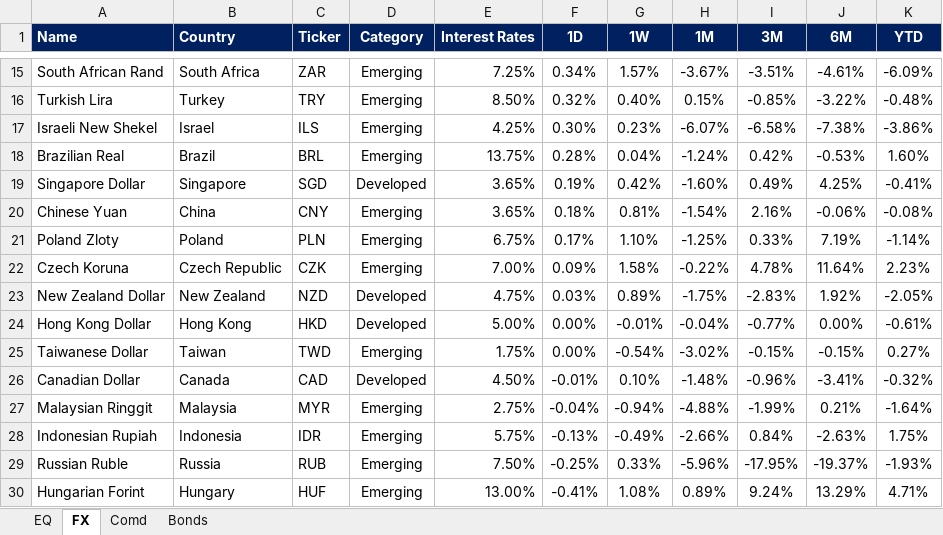
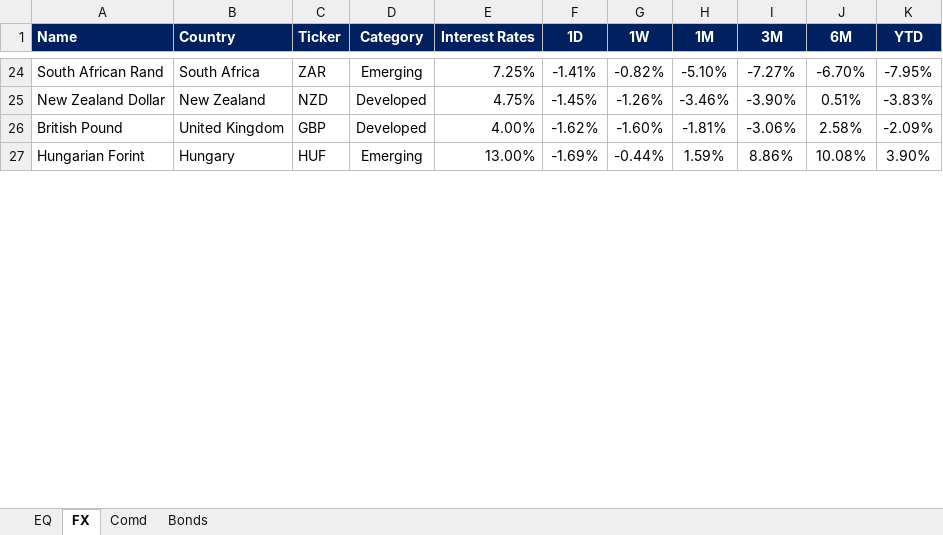
Before and after one commit to harshshivlani/fg-app, an Excel workbook: EQ-FX.xlsx, sheet FX, drawn as a sheet; only a part is shown, gaps mark what is left out; values as stored, in another font and other column widths than the file's, no borders; conditional formats not drawn; removed rows and columns are numbered as before the commit, all else as after; the diff covers the shown part only; the diff names each change by its address in the sheet, - before the commit and + after, or states it on an @@ line.

```diff
--- a/EQ-FX.xlsx (sheet FX)
+++ b/EQ-FX.xlsx (sheet FX)
-F24 (1D): 0.34%
+F24 (1D): -1.41%
-G24 (1W): 1.57%
+G24 (1W): -0.82%
-H24 (1M): -3.67%
+H24 (1M): -5.10%
-I24 (3M): -3.51%
+I24 (3M): -7.27%
-J24 (6M): -4.61%
+J24 (6M): -6.70%
-K24 (YTD): -6.09%
+K24 (YTD): -7.95%
-row 16: Turkish Lira | Turkey | TRY | Emerging | 8.50% | 0.32% | 0.40% | 0.15% | -0.85% | -3.22% | -0.48%
-row 17: Israeli New Shekel | Israel | ILS | Emerging | 4.25% | 0.30% | 0.23% | -6.07% | -6.58% | -7.38% | -3.86%
-row 18: Brazilian Real | Brazil | BRL | Emerging | 13.75% | 0.28% | 0.04% | -1.24% | 0.42% | -0.53% | 1.60%
-row 19: Singapore Dollar | Singapore | SGD | Developed | 3.65% | 0.19% | 0.42% | -1.60% | 0.49% | 4.25% | -0.41%
-row 20: Chinese Yuan | China | CNY | Emerging | 3.65% | 0.18% | 0.81% | -1.54% | 2.16% | -0.06% | -0.08%
-row 21: Poland Zloty | Poland | PLN | Emerging | 6.75% | 0.17% | 1.10% | -1.25% | 0.33% | 7.19% | -1.14%
-row 22: Czech Koruna | Czech Republic | CZK | Emerging | 7.00% | 0.09% | 1.58% | -0.22% | 4.78% | 11.64% | 2.23%
-F25 (1D): 0.03%
+F25 (1D): -1.45%
-G25 (1W): 0.89%
+G25 (1W): -1.26%
-H25 (1M): -1.75%
+H25 (1M): -3.46%
-I25 (3M): -2.83%
+I25 (3M): -3.90%
-J25 (6M): 1.92%
+J25 (6M): 0.51%
-K25 (YTD): -2.05%
+K25 (YTD): -3.83%
-row 24: Hong Kong Dollar | Hong Kong | HKD | Developed | 5.00% | 0.00% | -0.01% | -0.04% | -0.77% | 0.00% | -0.61%
-row 25: Taiwanese Dollar | Taiwan | TWD | Emerging | 1.75% | 0.00% | -0.54% | -3.02% | -0.15% | -0.15% | 0.27%
-row 26: Canadian Dollar | Canada | CAD | Developed | 4.50% | -0.01% | 0.10% | -1.48% | -0.96% | -3.41% | -0.32%
-row 27: Malaysian Ringgit | Malaysia | MYR | Emerging | 2.75% | -0.04% | -0.94% | -4.88% | -1.99% | 0.21% | -1.64%
-row 28: Indonesian Rupiah | Indonesia | IDR | Emerging | 5.75% | -0.13% | -0.49% | -2.66% | 0.84% | -2.63% | 1.75%
-row 29: Russian Ruble | Russia | RUB | Emerging | 7.50% | -0.25% | 0.33% | -5.96% | -17.95% | -19.37% | -1.93%
+row 26: British Pound | United Kingdom | GBP | Developed | 4.00% | -1.62% | -1.60% | -1.81% | -3.06% | 2.58% | -2.09%
-F27 (1D): -0.41%
+F27 (1D): -1.69%
-G27 (1W): 1.08%
+G27 (1W): -0.44%
-H27 (1M): 0.89%
+H27 (1M): 1.59%
-I27 (3M): 9.24%
+I27 (3M): 8.86%
-J27 (6M): 13.29%
+J27 (6M): 10.08%
-K27 (YTD): 4.71%
+K27 (YTD): 3.90%
```
Also changed, not shown: 20 added rows, 8 removed rows and 30 edited cells elsewhere in this sheet, sheet EQ, sheet Comd, sheet Bonds, formulas that keep their value, GEQETF_N.xlsx, GFI_N.xlsx, 2 other files.
